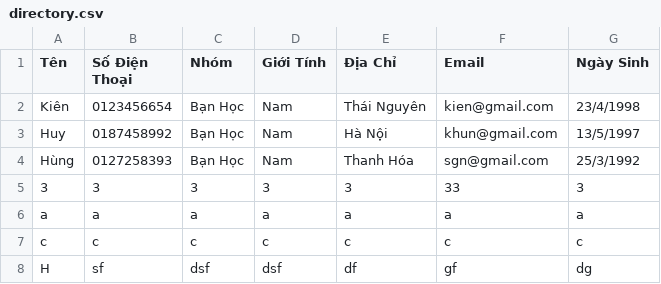
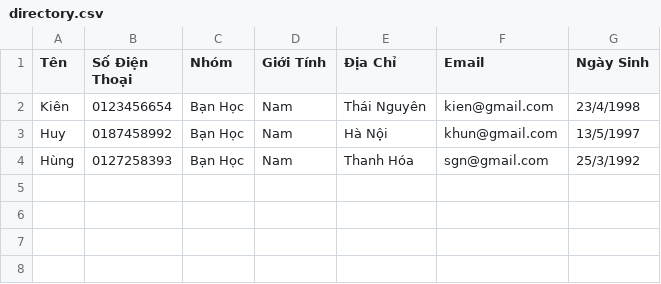
Before and after one commit to tuepi/Mini_Test_File_CSV, a CSV file: src/data/directory.csv, drawn as a sheet.

```diff
--- a/src/data/directory.csv
+++ b/src/data/directory.csv
@@ -4,5 +4 @@ Huy,0187458992,Bạn Học,Nam,Hà Nội,khun@gmail.com,13/5/1997
 Hùng,0127258393,Bạn Học,Nam,Thanh Hóa,sgn@gmail.com,25/3/1992
-3,3,3,3,3,33,3
-a,a,a,a,a,a,a
-c,c,c,c,c,c,c
-H,sf,dsf,dsf,df,gf,dg
```
Also changed, not shown: out/production/quan_ly_danh_ba/data/directory.csv, 6 other files.
